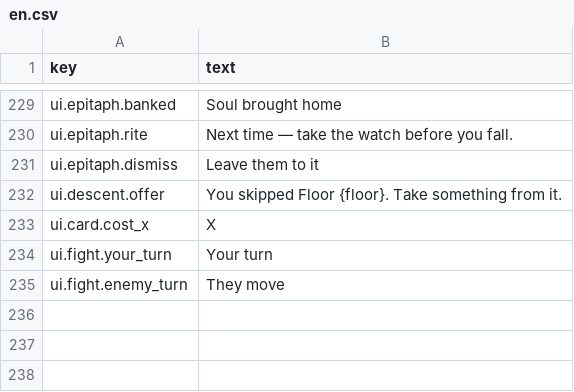
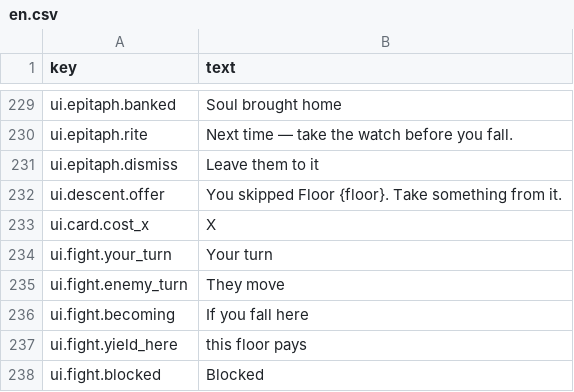
Before and after one commit to moura-code/ghost-guild, a CSV file: data/strings/en.csv, drawn as a sheet; only a part is shown, gaps mark what is left out; the diff names each change by its address in the sheet, - before the commit and + after, or states it on an @@ line.

```diff
--- a/data/strings/en.csv
+++ b/data/strings/en.csv
+row 236: ui.fight.becoming | If you fall here
+row 237: ui.fight.yield_here | this floor pays
+row 238: ui.fight.blocked | Blocked
```
Also changed, not shown: 9 other files.
